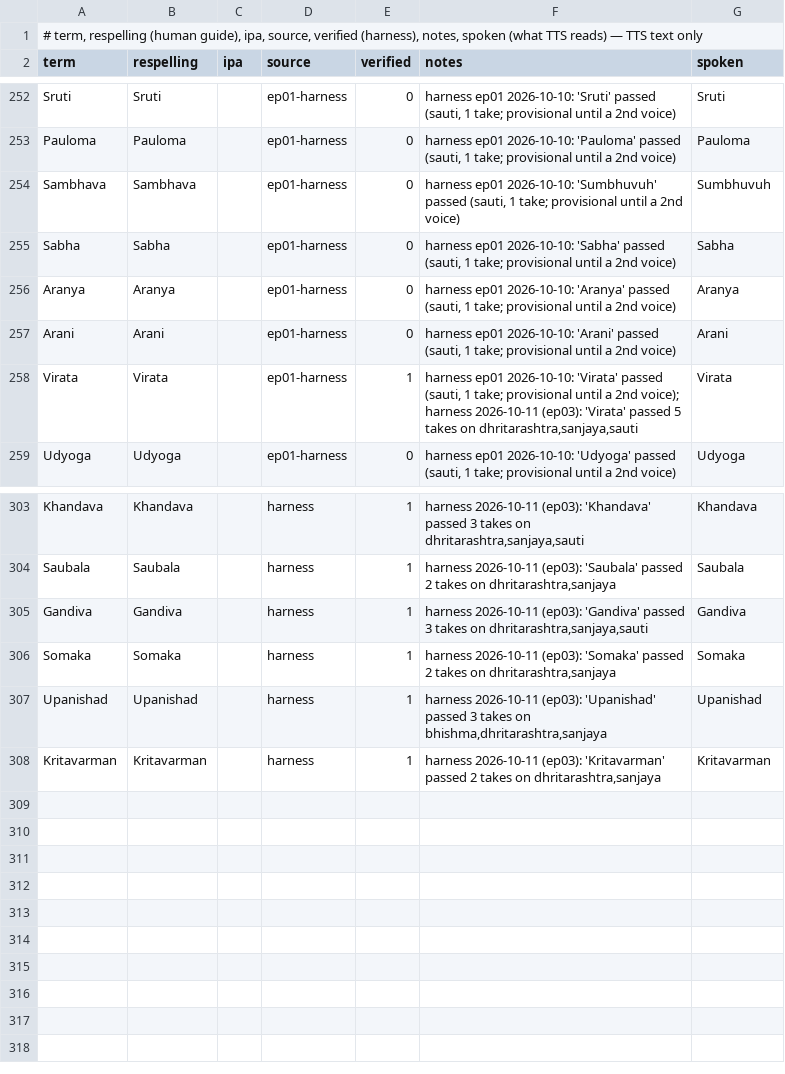
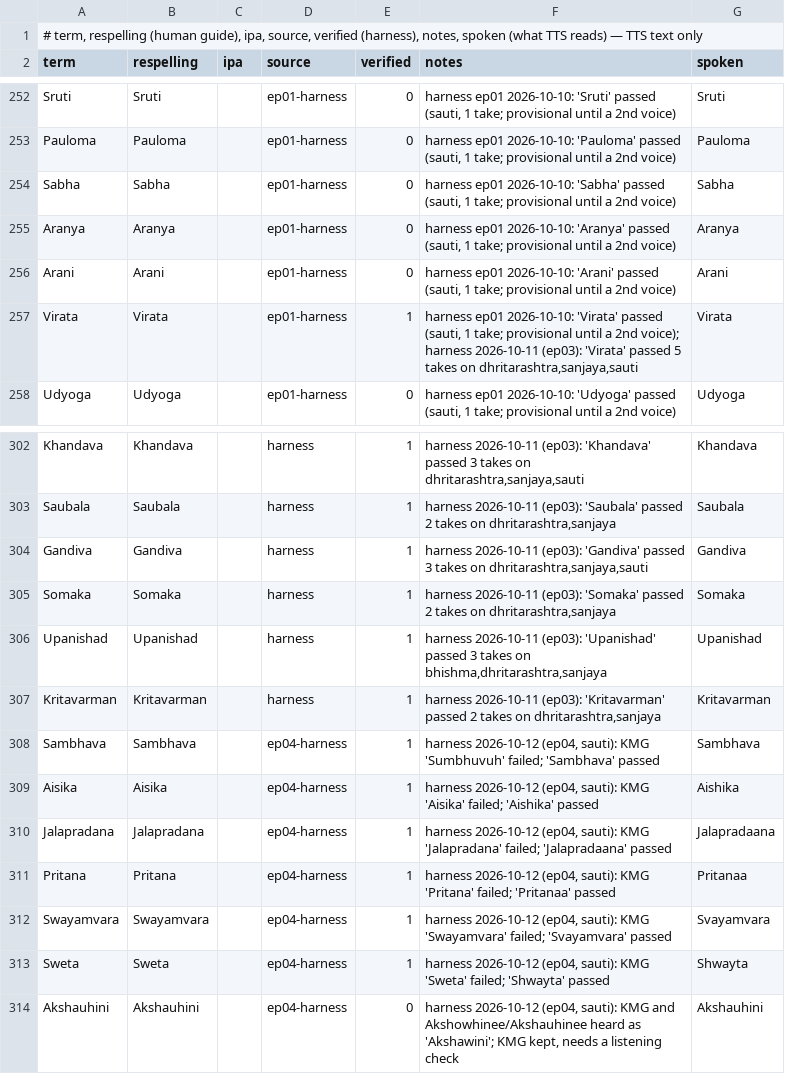
Before and after one commit to aadeshnpn/mahabharat-audiobook, a TSV file: lexicon/book01.tsv, drawn as a sheet; only a part is shown, gaps mark what is left out.

Commit message:
Ep4 pronunciation pass on Sauti (95/111 -> 110/111), lexicon spellings, shard plan

```diff
--- a/lexicon/book01.tsv
+++ b/lexicon/book01.tsv
@@ -253,3 +253,2 @@ Sruti	Sruti		ep01-harness	0	harness ep01 2026-10-10: 'Sruti' passed (sauti, 1 ta
 Pauloma	Pauloma		ep01-harness	0	harness ep01 2026-10-10: 'Pauloma' passed (sauti, 1 take; provisional until a 2nd voice)	Pauloma
-Sambhava	Sambhava		ep01-harness	0	harness ep01 2026-10-10: 'Sumbhuvuh' passed (sauti, 1 take; provisional until a 2nd voice)	Sumbhuvuh
 Sabha	Sabha		ep01-harness	0	harness ep01 2026-10-10: 'Sabha' passed (sauti, 1 take; provisional until a 2nd voice)	Sabha
@@ -308 +307,8 @@ Upanishad	Upanishad		harness	1	harness 2026-10-11 (ep03): 'Upanishad' passed 3 t
 Kritavarman	Kritavarman		harness	1	harness 2026-10-11 (ep03): 'Kritavarman' passed 2 takes on dhritarashtra,sanjaya	Kritavarman
+Sambhava	Sambhava		ep04-harness	1	harness 2026-10-12 (ep04, sauti): KMG 'Sumbhuvuh' failed; 'Sambhava' passed	Sambhava
+Aisika	Aisika		ep04-harness	1	harness 2026-10-12 (ep04, sauti): KMG 'Aisika' failed; 'Aishika' passed	Aishika
+Jalapradana	Jalapradana		ep04-harness	1	harness 2026-10-12 (ep04, sauti): KMG 'Jalapradana' failed; 'Jalapradaana' passed	Jalapradaana
+Pritana	Pritana		ep04-harness	1	harness 2026-10-12 (ep04, sauti): KMG 'Pritana' failed; 'Pritanaa' passed	Pritanaa
+Swayamvara	Swayamvara		ep04-harness	1	harness 2026-10-12 (ep04, sauti): KMG 'Swayamvara' failed; 'Svayamvara' passed	Svayamvara
+Sweta	Sweta		ep04-harness	1	harness 2026-10-12 (ep04, sauti): KMG 'Sweta' failed; 'Shwayta' passed	Shwayta
+Akshauhini	Akshauhini		ep04-harness	0	harness 2026-10-12 (ep04, sauti): KMG and Akshowhinee/Akshauhinee heard as 'Akshawini'; KMG kept, needs a listening check	Akshauhini
```
Also changed, not shown: 5 other files.
